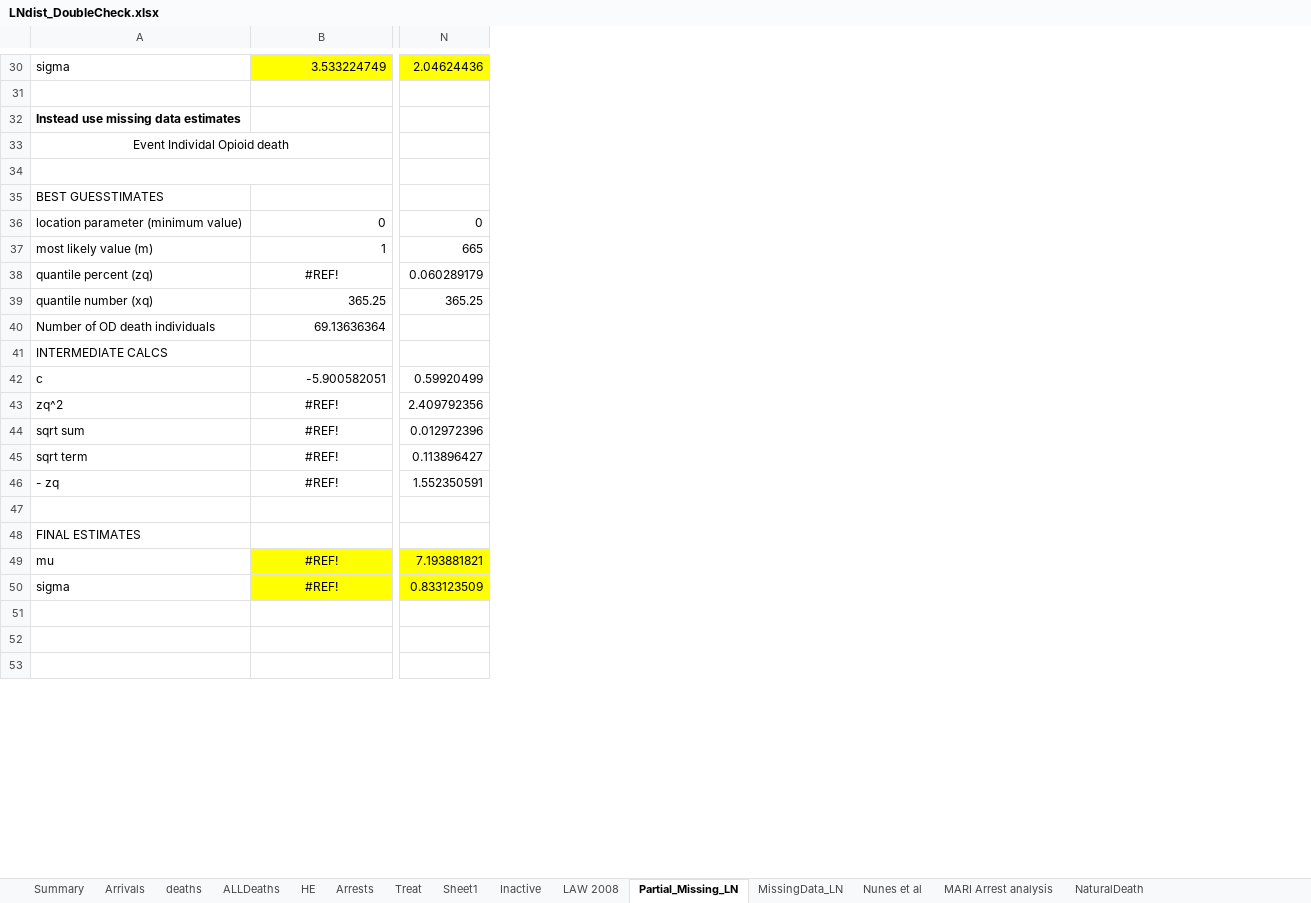
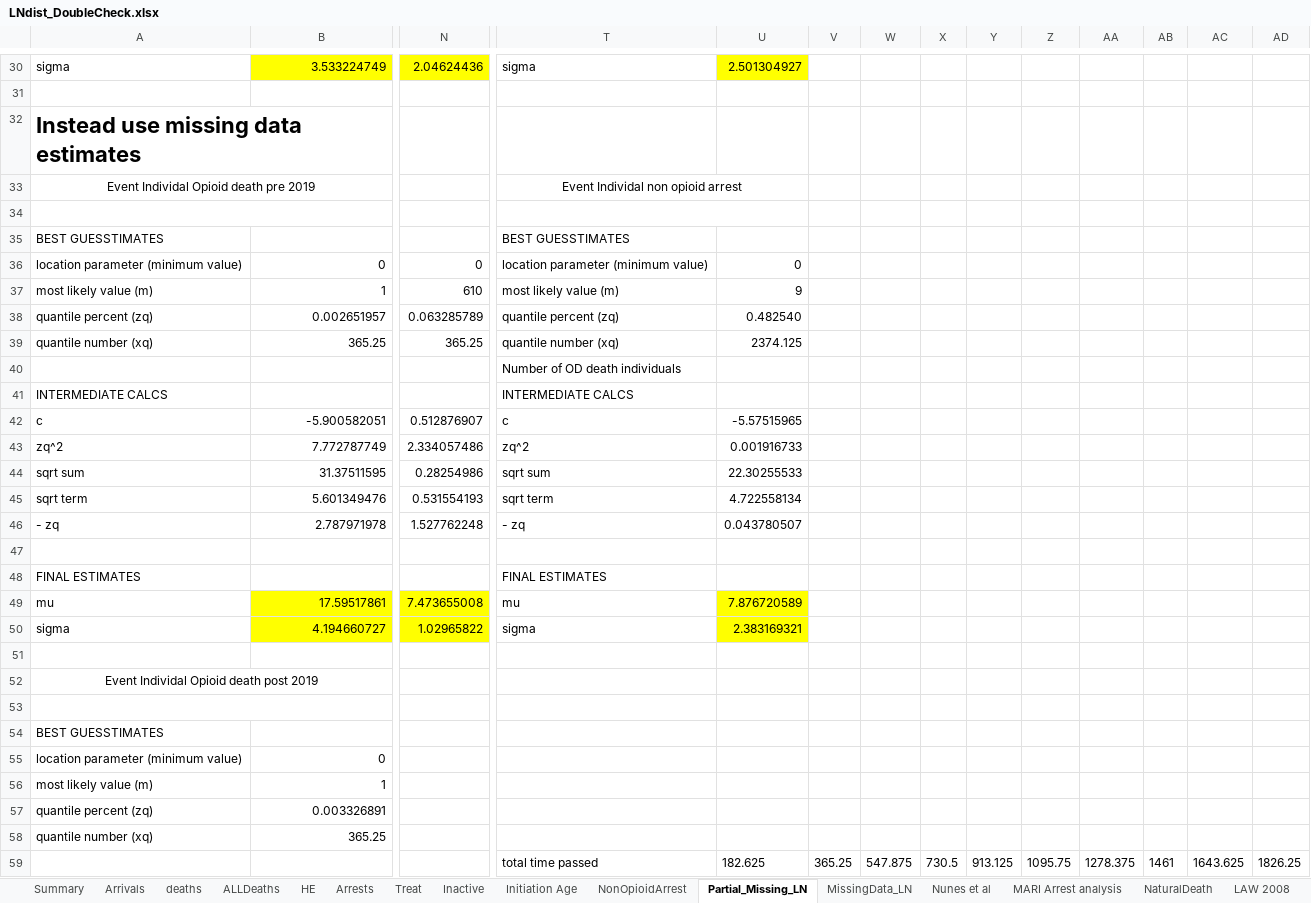
Before and after one commit to vmwhite/DES-Paper-Data-and-Analysis-2025, an Excel workbook: Data_Sources/LNdist_DoubleCheck.xlsx, sheet Partial_Missing_LN, drawn as a sheet; only a part is shown, gaps mark what is left out; values as stored, in another font and other column widths than the file's, no borders; addresses are those after the commit; rows hold the shown columns only; the diff covers the shown part only; the diff names each change by its address in the sheet, - before the commit and + after, or states it on an @@ line.

```diff
--- a/Data_Sources/LNdist_DoubleCheck.xlsx (sheet Partial_Missing_LN)
+++ b/Data_Sources/LNdist_DoubleCheck.xlsx (sheet Partial_Missing_LN)
-sheet tab: Sheet1
+sheet tab: NonOpioidArrest
+sheet tab: Initiation Age
@@ sheet tab order changed: Summary | Arrivals | deaths | ALLDeaths | HE | Arrests | Treat | Inactive | Initiation Age | NonOpioidArrest | Partial_Missing_LN | MissingData_LN | Nunes et al | MARI Arrest analysis | NaturalDeath | LAW 2008 @@
+column T, rows 30-50: sigma |  |  | Event Individal non opioid arrest |  | BEST GUESSTIMATES | location parameter (minimum value) | most likely value (m) | quantile percent (zq) | quantile number (xq) | Number of OD death individuals | INTERMEDIATE CALCS | c | zq^2 | sqrt sum | sqrt term | - zq |  | FINAL ESTIMATES | mu | sigma; row 59: total time passed
+column U, rows 30-50: 2.501304927 |  |  |  |  |  | 0 | 9 | 0.482540 | 2374.125 |  |  | -5.57515965 | 0.001916733 | 22.30255533 | 4.722558134 | 0.043780507 |  |  | 7.876720589 | 2.383169321; row 59: 182.625
+column V, row 59: 365.25
+column W, row 59: 547.875
+column X, row 59: 730.5
+column Y, row 59: 913.125
+column Z, row 59: 1095.75
+column AA, row 59: 1278.375
+column AB, row 59: 1461
+column AC, row 59: 1643.625
+column AD, row 59: 1826.25
@@ A32 text size: larger @@
-A33: Event Individal Opioid death
+A33: Event Individal Opioid death pre 2019
-N37: 665
+N37: 610
-B38: #REF!
+B38: 0.002651957
-B38 alignment: center
+B38 alignment: right
-N38: 0.060289179
+N38: 0.063285789
-A40: Number of OD death individuals
+A40: (empty)
-B40: 69.13636364
+B40: (empty)
-N42: 0.59920499
+N42: 0.512876907
-B43: #REF!
+B43: 7.772787749
-B43:B46 alignment: center
+B43:B46 alignment: right
-N43: 2.409792356
+N43: 2.334057486
-B44: #REF!
+B44: 31.37511595
-N44: 0.012972396
+N44: 0.28254986
-B45: #REF!
+B45: 5.601349476
-N45: 0.113896427
+N45: 0.531554193
-B46: #REF!
+B46: 2.787971978
-N46: 1.552350591
+N46: 1.527762248
-B49: #REF!
+B49: 17.59517861
-B49:B50 alignment: center
+B49:B50 alignment: right
-N49: 7.193881821
+N49: 7.473655008
-B50: #REF!
+B50: 4.194660727
-N50: 0.833123509
+N50: 1.02965822
+row 52: Event Individal Opioid death post 2019
+A53:B53 merged
+row 54: BEST GUESSTIMATES
+row 55: location parameter (minimum value) | 0
+row 56: most likely value (m) | 1
+row 57: quantile percent (zq) | 0.003326891
+row 58: quantile number (xq) | 365.25
-row 59: (empty)
+row 59:  |  |  | total time passed | 182.625 | 365.25 | 547.875 | 730.5 | 913.125 | 1095.75 | 1278.375 | 1461 | 1643.625 | 1826.25
```
Also changed, not shown: 9 added rows, 1 removed row, 3 added columns and 5 edited cells elsewhere in this sheet, sheet NonOpioidArrest, sheet Summary, sheet Treat, sheet MissingData_LN, sheet deaths, Data_Sources/CDC Wonder Queries - Death Data/Multiple Causes of Death, 1999-2019.xlsx, Data_Sources/NSDUH - Drug Initiation Data/InitiationTables.xlsx, 20 other files.
